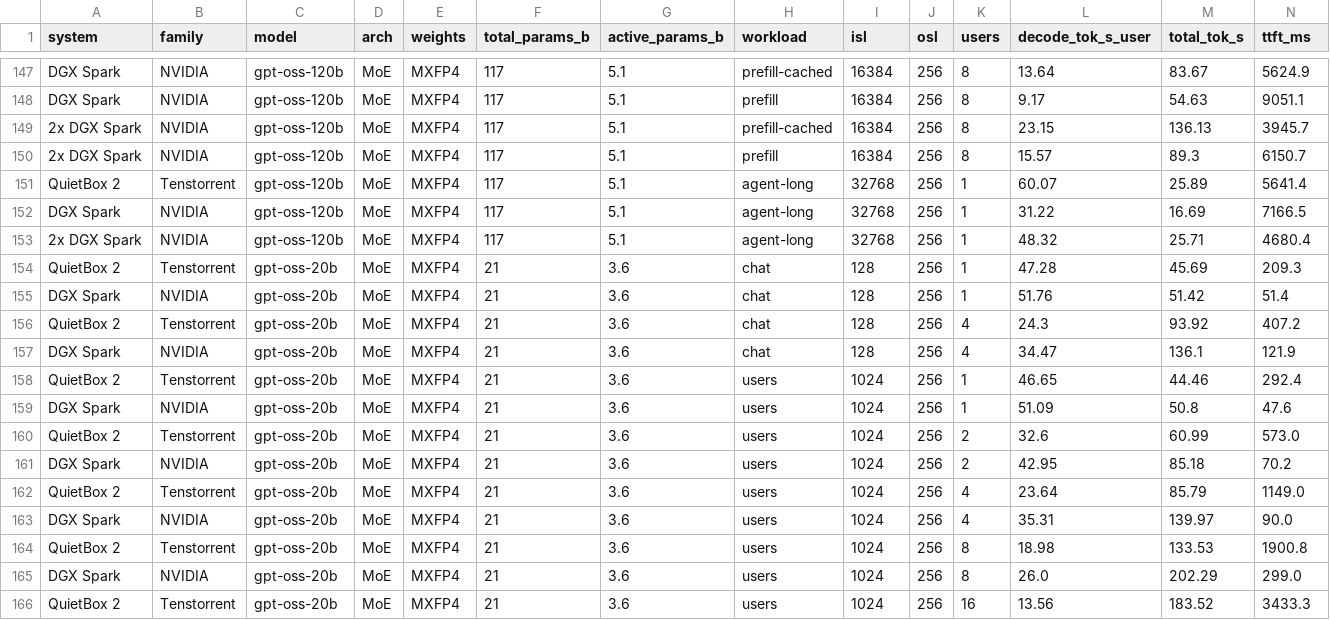
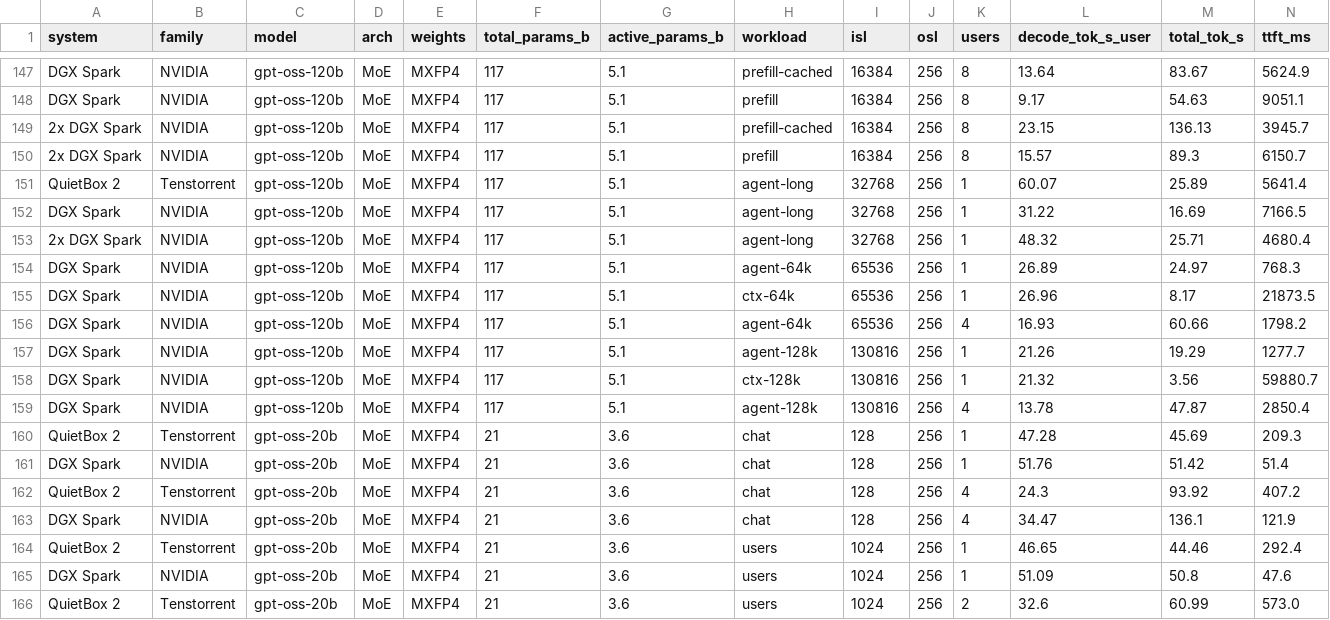
Before and after one commit to rothgar/qb2-vs-spark, a CSV file: docs/results.csv, drawn as a sheet; only a part is shown, gaps mark what is left out; the shorter side is filled out with more unchanged rows; rows hold the shown columns only; the diff names each change by its address in the sheet, - before the commit and + after, or states it on an @@ line.

```diff
--- a/docs/results.csv
+++ b/docs/results.csv
+row 154: DGX Spark | NVIDIA | gpt-oss-120b | MoE | MXFP4 | 117 | 5.1 | agent-64k | 65536 | 256 | 1 | 26.89 | 24.97 | 768.3
+row 155: DGX Spark | NVIDIA | gpt-oss-120b | MoE | MXFP4 | 117 | 5.1 | ctx-64k | 65536 | 256 | 1 | 26.96 | 8.17 | 21873.5
+row 156: DGX Spark | NVIDIA | gpt-oss-120b | MoE | MXFP4 | 117 | 5.1 | agent-64k | 65536 | 256 | 4 | 16.93 | 60.66 | 1798.2
+row 157: DGX Spark | NVIDIA | gpt-oss-120b | MoE | MXFP4 | 117 | 5.1 | agent-128k | 130816 | 256 | 1 | 21.26 | 19.29 | 1277.7
+row 158: DGX Spark | NVIDIA | gpt-oss-120b | MoE | MXFP4 | 117 | 5.1 | ctx-128k | 130816 | 256 | 1 | 21.32 | 3.56 | 59880.7
+row 159: DGX Spark | NVIDIA | gpt-oss-120b | MoE | MXFP4 | 117 | 5.1 | agent-128k | 130816 | 256 | 4 | 13.78 | 47.87 | 2850.4
```
Also changed, not shown: 14 other files.
